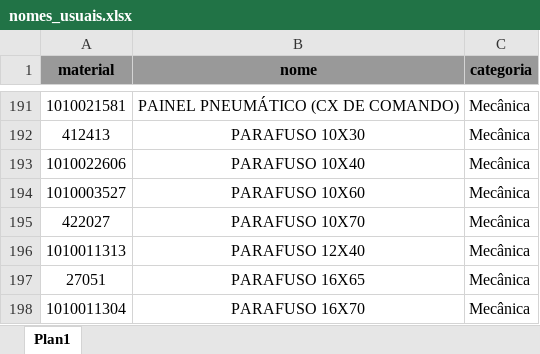
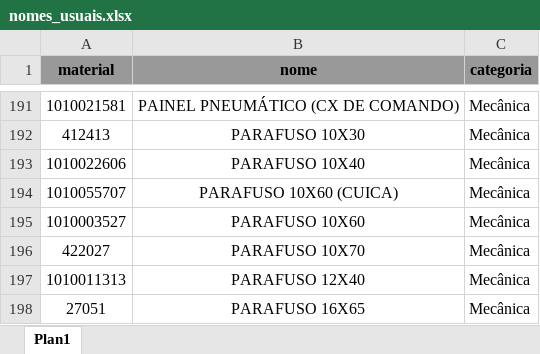
Before and after one commit to hiagogabrielga/catalogoPecasPCM, an Excel workbook: dados/nomes_usuais.xlsx, sheet Plan1, drawn as a sheet; only a part is shown, gaps mark what is left out; the shorter side is filled out with more unchanged rows; values as stored, in another font and other column widths than the file's, no borders; the diff names each change by its address in the sheet, - before the commit and + after, or states it on an @@ line.

```diff
--- a/dados/nomes_usuais.xlsx (sheet Plan1)
+++ b/dados/nomes_usuais.xlsx (sheet Plan1)
+row 194: 1010055707 | PARAFUSO 10X60 (CUICA) | Mecânica
```
Also changed, not shown: 26 other files.
